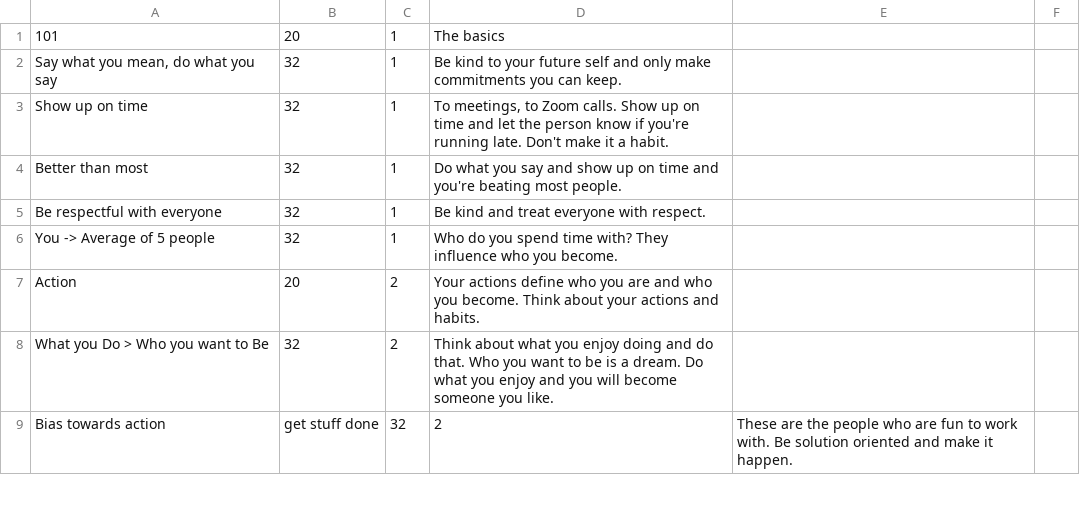
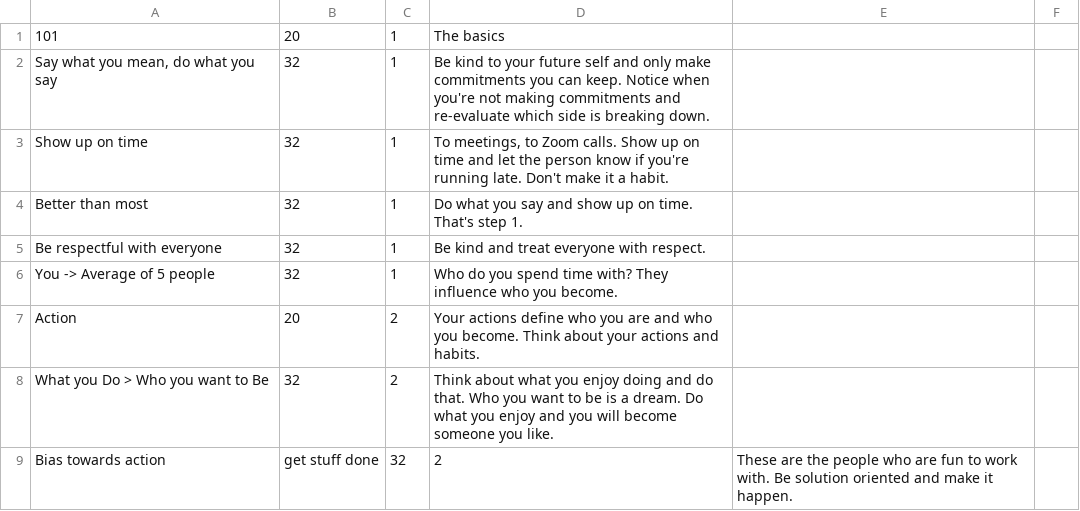
Before and after one commit to borhyne/borhyne-2023, a CSV file: word_groups.csv, drawn as a sheet; only a part is shown; the diff covers the shown part only.

```diff
--- a/word_groups.csv
+++ b/word_groups.csv
@@ -1,5 +1,5 @@
 101,20,1,"The basics"
-"Say what you mean, do what you say",32,1,"Be kind to your future self and only make commitments you can keep."
+"Say what you mean, do what you say",32,1,"Be kind to your future self and only make commitments you can keep. Notice when you're not making commitments and re-evaluate which side is breaking down."
 Show up on time,32,1,"To meetings, to Zoom calls. Show up on time and let the person know if you're running late. Don't make it a habit."
-Better than most,32,1,"Do what you say and show up on time and you're beating most people."
+Better than most,32,1,"Do what you say and show up on time. That's step 1."
 Be respectful with everyone,32,1,Be kind and treat everyone with respect.
```
Also changed, not shown: 3 added rows, 2 removed rows and 27 edited cells elsewhere in this file, 1 other file.
